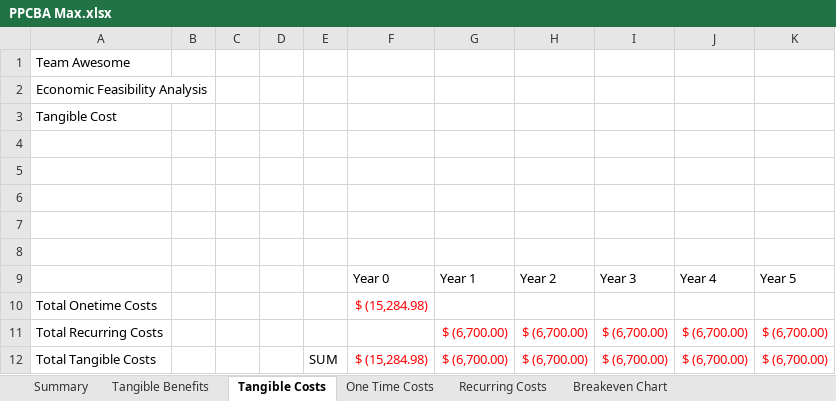
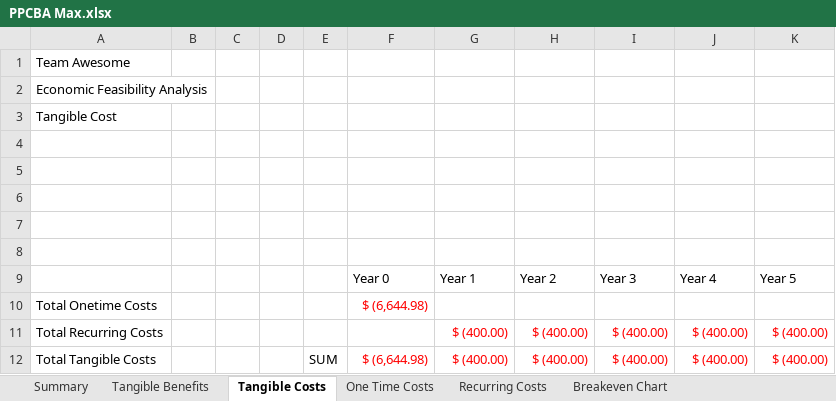
Before and after one commit to twjorgensen/ISQA4110, an Excel workbook: FinalPresentation/PPCBA Max.xlsx, sheet Tangible Costs, drawn as a sheet; values as stored, in another font and other column widths than the file's, no borders; conditional formats not drawn; the diff names each change by its address in the sheet, - before the commit and + after, or states it on an @@ line.

```diff
--- a/FinalPresentation/PPCBA Max.xlsx (sheet Tangible Costs)
+++ b/FinalPresentation/PPCBA Max.xlsx (sheet Tangible Costs)
-F10: $ (15,284.98)
+F10: $ (6,644.98)
-G11:G12: $ (6,700.00)
+G11:G12: $ (400.00)
-H11:H12: $ (6,700.00)
+H11:H12: $ (400.00)
-I11:I12: $ (6,700.00)
+I11:I12: $ (400.00)
-J11:J12: $ (6,700.00)
+J11:J12: $ (400.00)
-K11:K12: $ (6,700.00)
+K11:K12: $ (400.00)
-F12: $ (15,284.98)
+F12: $ (6,644.98)
```
Also changed, not shown: sheet Summary, sheet Tangible Benefits, sheet One Time Costs, sheet Recurring Costs, sheet Breakeven Chart, charts or pictures.
